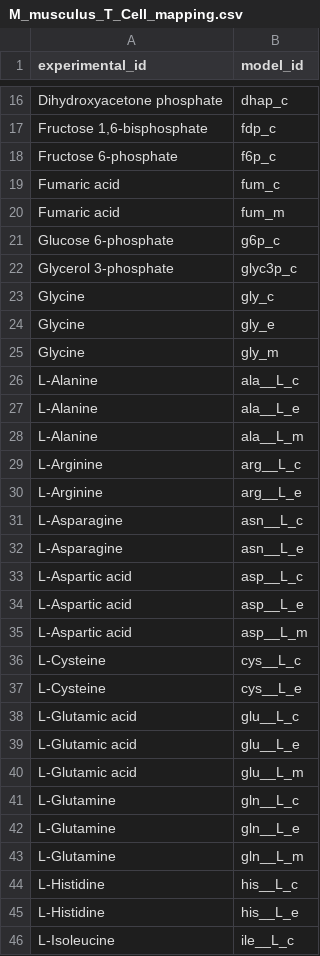
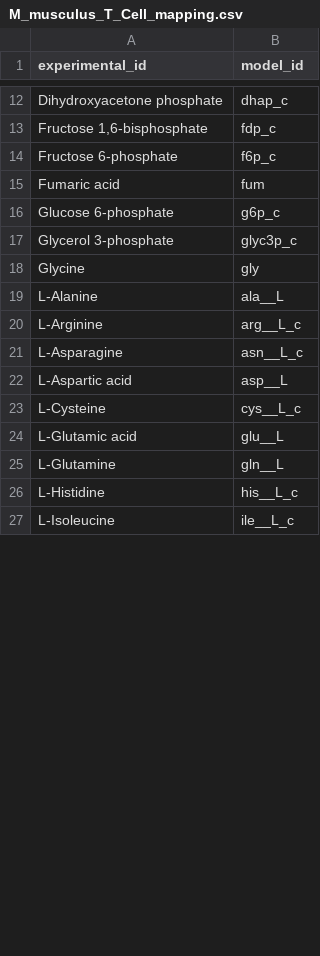
Before and after one commit to weilandtd/flux-transfomer, a CSV file: models/atomistic/M_musculus_T_Cell/M_musculus_T_Cell_mapping.csv, drawn as a sheet; only a part is shown, gaps mark what is left out; the diff covers the shown part only.

Commit message:
CNF: Name measurement tokens, not compartments, in the mapping CSVs

```diff
--- a/models/atomistic/M_musculus_T_Cell/M_musculus_T_Cell_mapping.csv
+++ b/models/atomistic/M_musculus_T_Cell/M_musculus_T_Cell_mapping.csv
@@ -18,29 +14,14 @@ Dihydroxyacetone phosphate,dhap_c
 Fructose 6-phosphate,f6p_c
-Fumaric acid,fum_c
-Fumaric acid,fum_m
+Fumaric acid,fum
 Glucose 6-phosphate,g6p_c
 Glycerol 3-phosphate,glyc3p_c
-Glycine,gly_c
-Glycine,gly_e
-Glycine,gly_m
-L-Alanine,ala__L_c
-L-Alanine,ala__L_e
-L-Alanine,ala__L_m
+Glycine,gly
+L-Alanine,ala__L
 L-Arginine,arg__L_c
-L-Arginine,arg__L_e
 L-Asparagine,asn__L_c
-L-Asparagine,asn__L_e
-L-Aspartic acid,asp__L_c
-L-Aspartic acid,asp__L_e
-L-Aspartic acid,asp__L_m
+L-Aspartic acid,asp__L
 L-Cysteine,cys__L_c
-L-Cysteine,cys__L_e
-L-Glutamic acid,glu__L_c
-L-Glutamic acid,glu__L_e
-L-Glutamic acid,glu__L_m
-L-Glutamine,gln__L_c
-L-Glutamine,gln__L_e
-L-Glutamine,gln__L_m
+L-Glutamic acid,glu__L
+L-Glutamine,gln__L
 L-Histidine,his__L_c
-L-Histidine,his__L_e
 L-Isoleucine,ile__L_c
```
Also changed, not shown: 21 removed rows and 8 edited cells elsewhere in this file, models/atomistic/E_coli/E_coli_mapping.csv, models/atomistic/E_coli_core/E_coli_core_mapping.csv, 4 other files.
